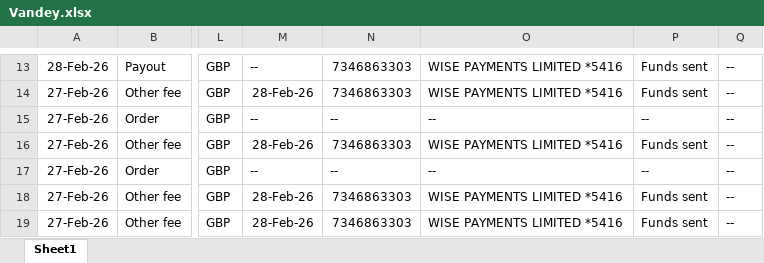
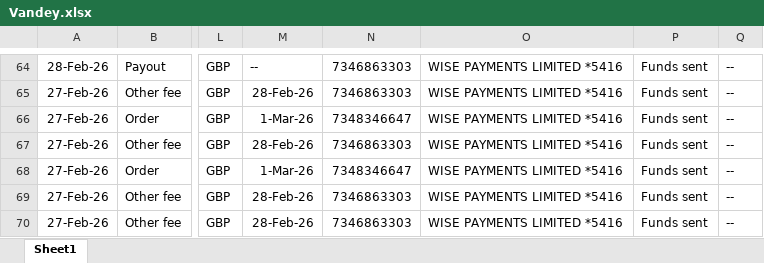
Before and after one commit to NIBH014B/BuckchiDailyReport, an Excel workbook: Raw Sales Data/Vandey.xlsx, sheet Sheet1, drawn as a sheet; only a part is shown, gaps mark what is left out; values as stored, in another font and other column widths than the file's, no borders; addresses are those after the commit; the diff covers the shown part only; the diff names each change by its address in the sheet, - before the commit and + after, or states it on an @@ line.

```diff
--- a/Raw Sales Data/Vandey.xlsx (sheet Sheet1)
+++ b/Raw Sales Data/Vandey.xlsx (sheet Sheet1)
-M66: --
+M66: 1-Mar-26
-N66: --
+N66: 7348346647
-O66: --
+O66: WISE PAYMENTS LIMITED *5416
-P66: --
+P66: Funds sent
-M68: --
+M68: 1-Mar-26
-N68: --
+N68: 7348346647
-O68: --
+O68: WISE PAYMENTS LIMITED *5416
-P68: --
+P68: Funds sent
```
Also changed, not shown: 51 added rows elsewhere in this sheet, Raw Sales Data/Amazon.xlsx, Raw Sales Data/Buckchi.xlsx.
